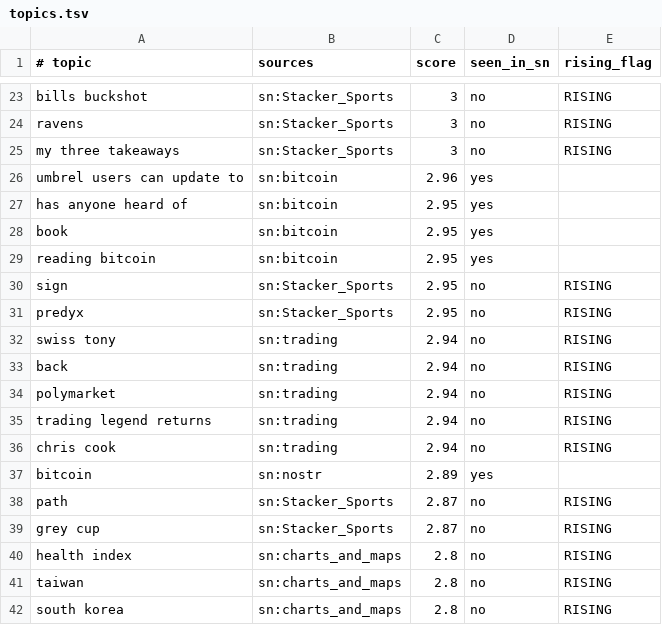
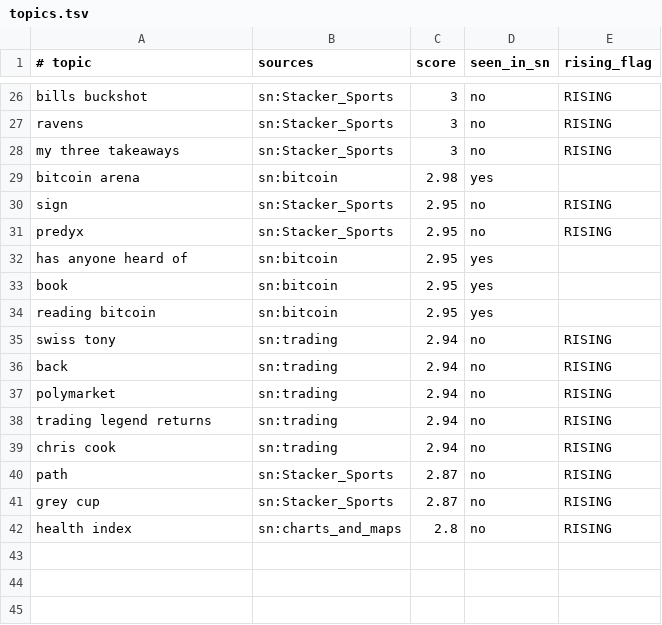
Before and after one commit to JuanPabloUAO/sn-monetization-runtime, a TSV file: data/trending/topics.tsv, drawn as a sheet; only a part is shown, gaps mark what is left out; the diff covers the shown part only.

```diff
--- a/data/trending/topics.tsv
+++ b/data/trending/topics.tsv
@@ -25,3 +28,5 @@ ravens	sn:Stacker_Sports	3	no	RISING
 my three takeaways	sn:Stacker_Sports	3	no	RISING
-umbrel users can update to	sn:bitcoin	2.96	yes	
+bitcoin arena	sn:bitcoin	2.98	yes	
+sign	sn:Stacker_Sports	2.95	no	RISING
+predyx	sn:Stacker_Sports	2.95	no	RISING
 has anyone heard of	sn:bitcoin	2.95	yes	
@@ -29,4 +34,2 @@ book	sn:bitcoin	2.95	yes
 reading bitcoin	sn:bitcoin	2.95	yes	
-sign	sn:Stacker_Sports	2.95	no	RISING
-predyx	sn:Stacker_Sports	2.95	no	RISING
 swiss tony	sn:trading	2.94	no	RISING
@@ -36,3 +39,2 @@ trading legend returns	sn:trading	2.94	no	RISING
 chris cook	sn:trading	2.94	no	RISING
-bitcoin	sn:nostr	2.89	yes	
 path	sn:Stacker_Sports	2.87	no	RISING
@@ -40,3 +42 @@ grey cup	sn:Stacker_Sports	2.87	no	RISING
 health index	sn:charts_and_maps	2.8	no	RISING
-taiwan	sn:charts_and_maps	2.8	no	RISING
-south korea	sn:charts_and_maps	2.8	no	RISING
```
Also changed, not shown: 7 added rows, 4 removed rows, 2 moved rows and 3 edited cells elsewhere in this file.
